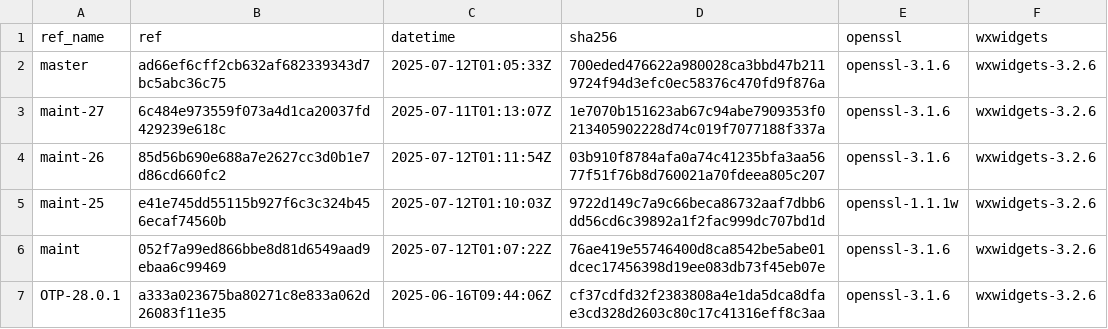
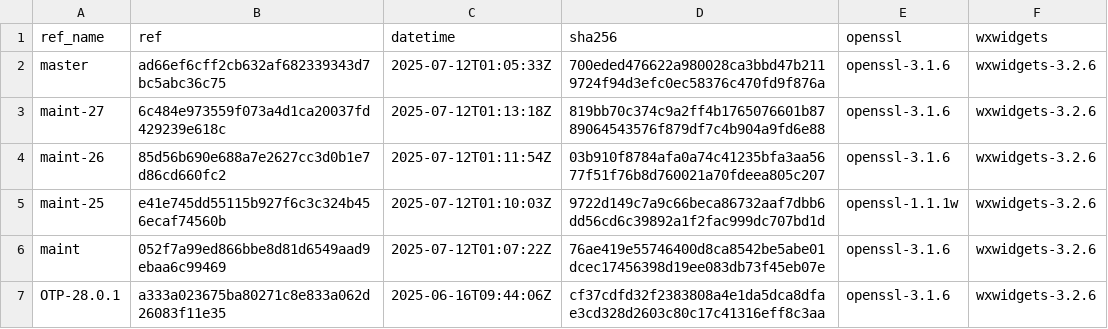
Before and after one commit to paulo-ferraz-oliveira/otp_builds, a CSV file: builds/aarch64-apple-darwin.csv, drawn as a sheet; only a part is shown.

```diff
--- a/builds/aarch64-apple-darwin.csv
+++ b/builds/aarch64-apple-darwin.csv
@@ -2,3 +2,3 @@ ref_name,ref,datetime,sha256,openssl,wxwidgets
 master,ad66ef6cff2cb632af682339343d7bc5abc36c75,2025-07-12T01:05:33Z,700eded476622a980028ca3bbd47b2119724f94d3efc0ec58376c470fd9f876a,openssl-3.1.6,wxwidgets-3.2.6
-maint-27,6c484e973559f073a4d1ca20037fd429239e618c,2025-07-11T01:13:07Z,1e7070b151623ab67c94abe7909353f0213405902228d74c019f7077188f337a,openssl-3.1.6,wxwidgets-3.2.6
+maint-27,6c484e973559f073a4d1ca20037fd429239e618c,2025-07-12T01:13:18Z,819bb70c374c9a2ff4b1765076601b8789064543576f879df7c4b904a9fd6e88,openssl-3.1.6,wxwidgets-3.2.6
 maint-26,85d56b690e688a7e2627cc3d0b1e7d86cd660fc2,2025-07-12T01:11:54Z,03b910f8784afa0a74c41235bfa3aa5677f51f76b8d760021a70fdeea805c207,openssl-3.1.6,wxwidgets-3.2.6
```
